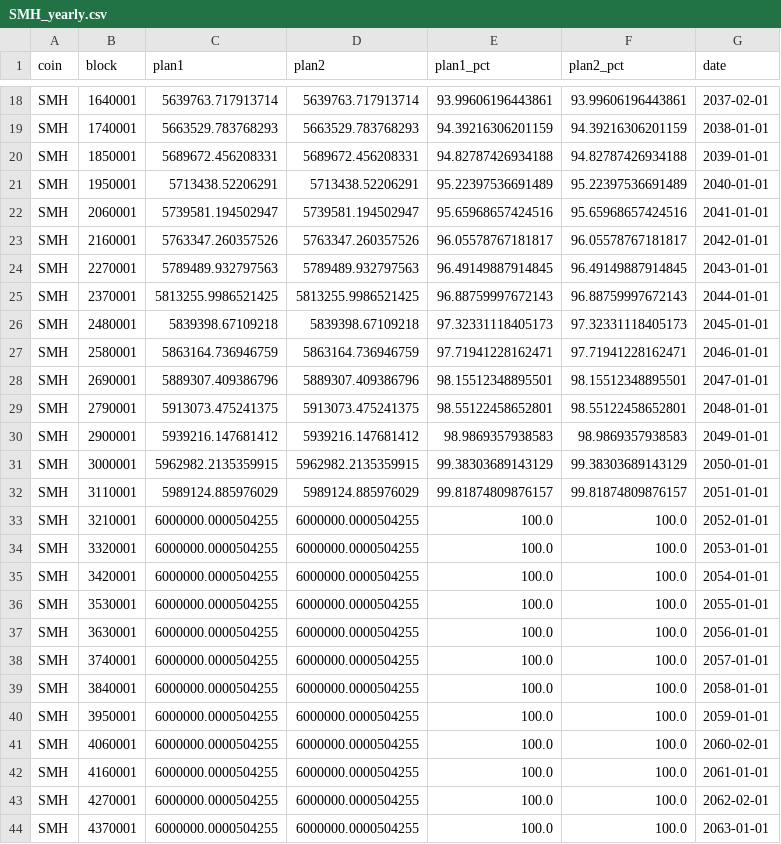
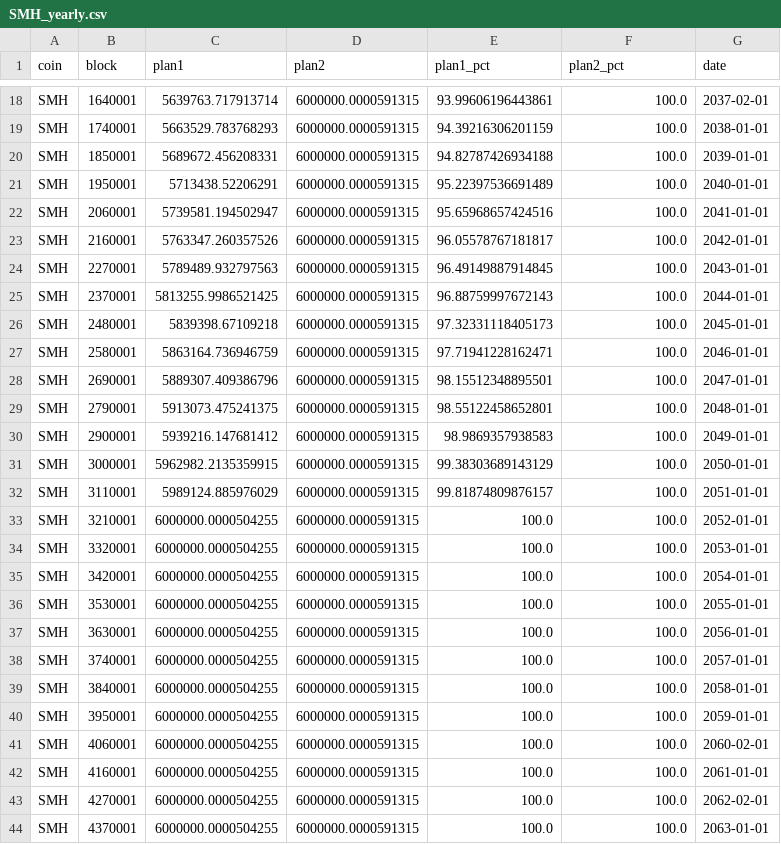
Before and after one commit to lrettig/crypto-monetary-base, a CSV file: output-data/SMH_yearly.csv, drawn as a sheet; only a part is shown, gaps mark what is left out; the diff covers the shown part only; the diff names each change by its address in the sheet, - before the commit and + after, or states it on an @@ line.

```diff
--- a/output-data/SMH_yearly.csv
+++ b/output-data/SMH_yearly.csv
-D18 (plan2): 5639763.717913714
+D18 (plan2): 6000000.0000591315
-F18 (plan2_pct): 93.99606196443861
+F18 (plan2_pct): 100.0
-D19 (plan2): 5663529.783768293
+D19 (plan2): 6000000.0000591315
-F19 (plan2_pct): 94.39216306201159
+F19 (plan2_pct): 100.0
-D20 (plan2): 5689672.456208331
+D20 (plan2): 6000000.0000591315
-F20 (plan2_pct): 94.82787426934188
+F20 (plan2_pct): 100.0
-D21 (plan2): 5713438.52206291
+D21 (plan2): 6000000.0000591315
-F21 (plan2_pct): 95.22397536691489
+F21 (plan2_pct): 100.0
-D22 (plan2): 5739581.194502947
+D22 (plan2): 6000000.0000591315
-F22 (plan2_pct): 95.65968657424516
+F22 (plan2_pct): 100.0
-D23 (plan2): 5763347.260357526
+D23 (plan2): 6000000.0000591315
-F23 (plan2_pct): 96.05578767181817
+F23 (plan2_pct): 100.0
-D24 (plan2): 5789489.932797563
+D24 (plan2): 6000000.0000591315
-F24 (plan2_pct): 96.49149887914845
+F24 (plan2_pct): 100.0
-D25 (plan2): 5813255.9986521425
+D25 (plan2): 6000000.0000591315
-F25 (plan2_pct): 96.88759997672143
+F25 (plan2_pct): 100.0
-D26 (plan2): 5839398.67109218
+D26 (plan2): 6000000.0000591315
-F26 (plan2_pct): 97.32331118405173
+F26 (plan2_pct): 100.0
-D27 (plan2): 5863164.736946759
+D27 (plan2): 6000000.0000591315
-F27 (plan2_pct): 97.71941228162471
+F27 (plan2_pct): 100.0
-D28 (plan2): 5889307.409386796
+D28 (plan2): 6000000.0000591315
-F28 (plan2_pct): 98.15512348895501
+F28 (plan2_pct): 100.0
-D29 (plan2): 5913073.475241375
+D29 (plan2): 6000000.0000591315
-F29 (plan2_pct): 98.55122458652801
+F29 (plan2_pct): 100.0
-D30 (plan2): 5939216.147681412
+D30 (plan2): 6000000.0000591315
-F30 (plan2_pct): 98.9869357938583
+F30 (plan2_pct): 100.0
-D31 (plan2): 5962982.2135359915
+D31 (plan2): 6000000.0000591315
-F31 (plan2_pct): 99.38303689143129
+F31 (plan2_pct): 100.0
-D32 (plan2): 5989124.885976029
+D32 (plan2): 6000000.0000591315
-F32 (plan2_pct): 99.81874809876157
+F32 (plan2_pct): 100.0
-D33:D44 (plan2): 6000000.0000504255
+D33:D44 (plan2): 6000000.0000591315
```
Also changed, not shown: 109 edited cells elsewhere in this file, output-data/SMH_monthly.csv, output-data/SMH_weekly.csv, 13 other files.
